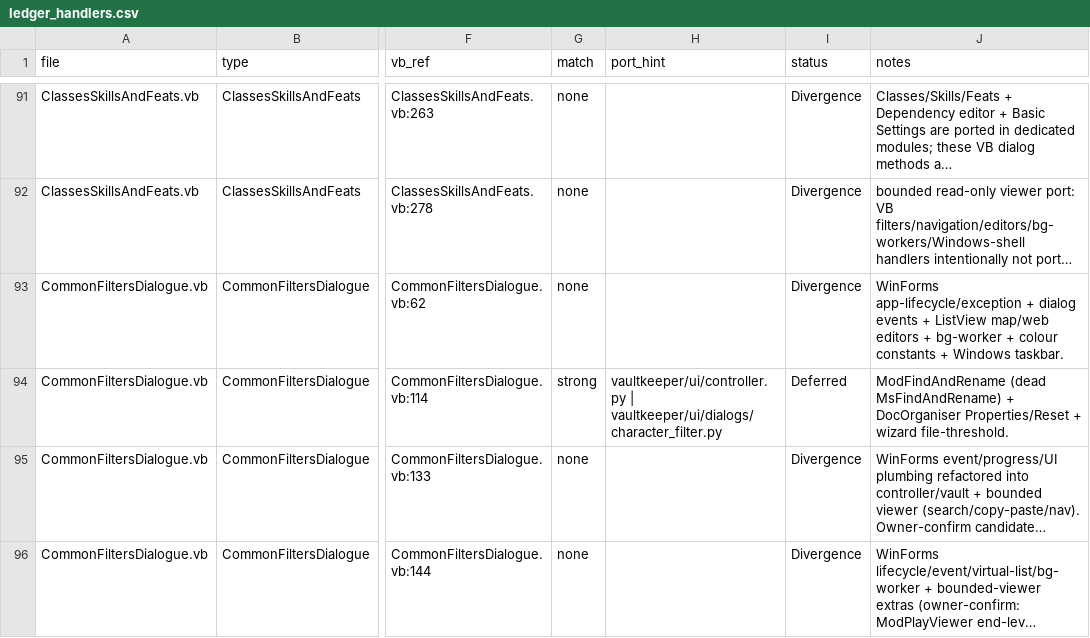
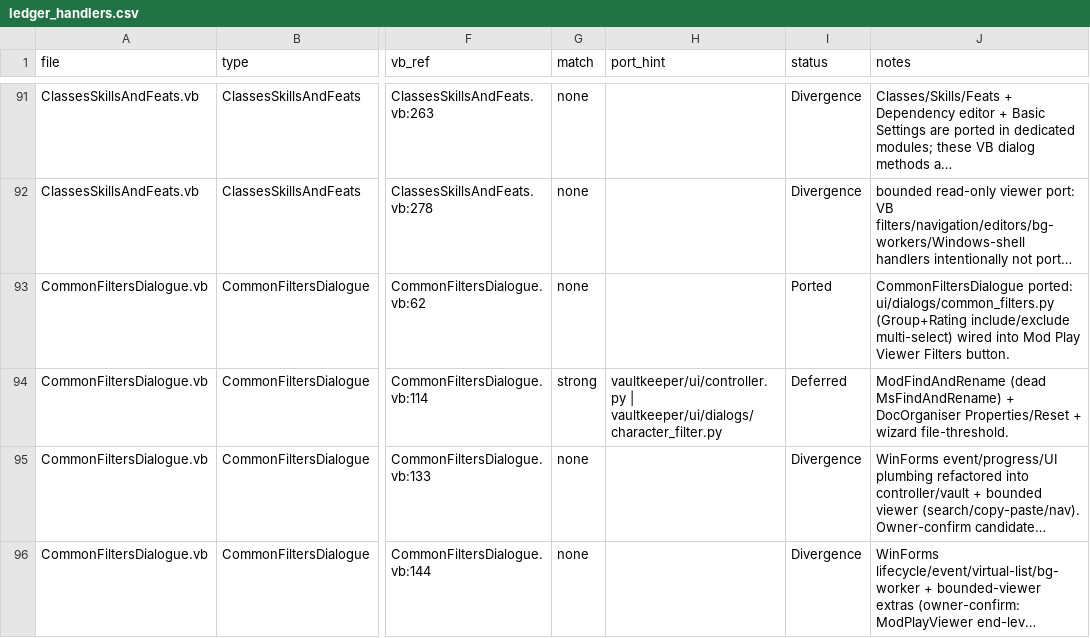
Before and after one commit to yabisiktir/vaultkeeper, a CSV file: docs/parity_audit/ledger_handlers.csv, drawn as a sheet; only a part is shown, gaps mark what is left out; long unchanged cells end in …; the diff names each change by its address in the sheet, - before the commit and + after, or states it on an @@ line.

```diff
--- a/docs/parity_audit/ledger_handlers.csv
+++ b/docs/parity_audit/ledger_handlers.csv
-I93 (status): Divergence
+I93 (status): Ported
-J93 (notes): WinForms app-lifecycle/exception + dialog events + ListView map/web editors + bg-worker + colour constants + Windows taskbar.
+J93 (notes): CommonFiltersDialogue ported: ui/dialogs/common_filters.py (Group+Rating include/exclude multi-select) wired into Mod Play Viewer Filters button.
```
Also changed, not shown: docs/parity_audit/ledger_controls.csv, docs/parity_audit/ledger_members.csv, 8 other files.
